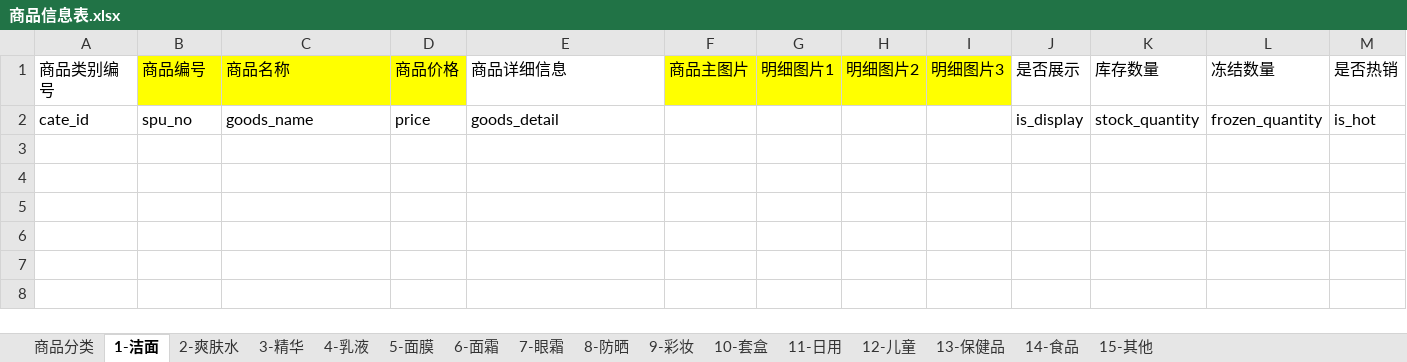
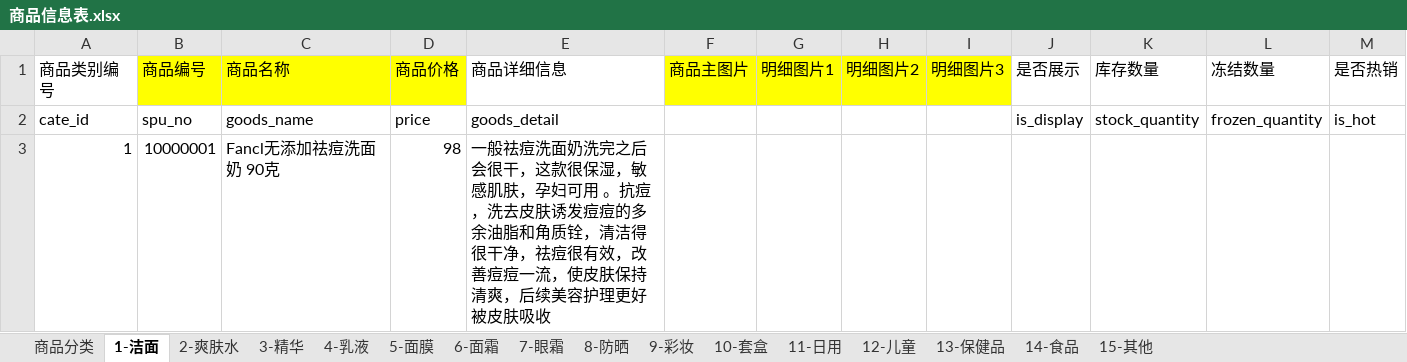
Before and after one commit to titiyufeng/mywxweb, an Excel workbook: 商品信息表.xlsx, sheet 1-洁面, drawn as a sheet; values as stored, in another font and other column widths than the file's, no borders; the diff names each change by its address in the sheet, - before the commit and + after, or states it on an @@ line.

```diff
--- a/商品信息表.xlsx (sheet 1-洁面)
+++ b/商品信息表.xlsx (sheet 1-洁面)
+row 3: 1 | 10000001 | Fancl无添加祛痘洗面奶 90克 | 98 | 一般祛痘洗面奶洗完之后会很干，这款很保湿，敏感肌肤，孕妇可用 。抗痘，洗去皮肤诱发痘痘的多余油脂和角质铨，清洁得很干净，祛痘很有效，改善痘痘一流，使皮肤保持清爽，后续美容护理更好被皮肤吸收
```
Also changed, not shown: sheet 15-其他, sheet 5-面膜, sheet 6-面霜, sheet 10-套盒, sheet 2-爽肤水, sheet 4-乳液, 1 more sheet.
